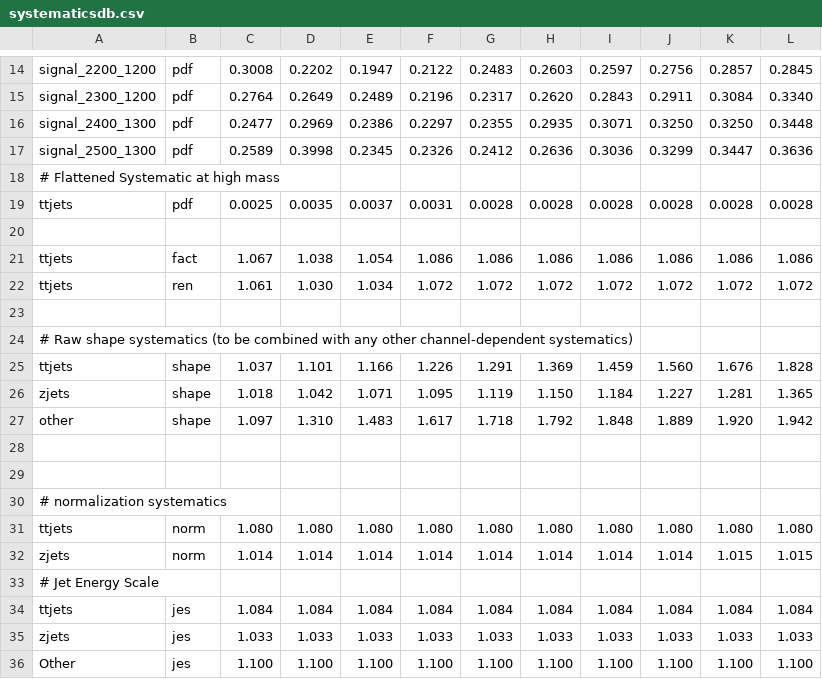
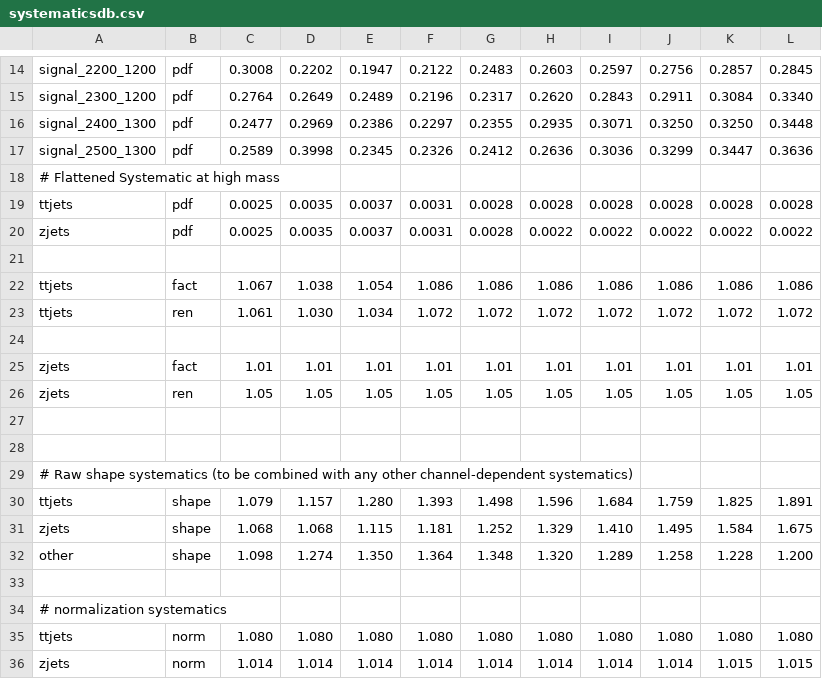
Before and after one commit to UMN-CMS/HZZ4Leptons, a CSV file: HeavyNu/Limits/ctool/systematicsdb.csv, drawn as a sheet; only a part is shown, gaps mark what is left out; the shorter side is filled out with more unchanged rows; removed rows and columns are numbered as before the commit, all else as after; the diff names each change by its address in the sheet, - before the commit and + after, or states it on an @@ line.

Commit message:
New shape systematics, full PDF systematics, etc

```diff
--- a/HeavyNu/Limits/ctool/systematicsdb.csv
+++ b/HeavyNu/Limits/ctool/systematicsdb.csv
+row 20: zjets | pdf | 0.0025 | 0.0035 | 0.0037 | 0.0031 | 0.0028 | 0.0022 | 0.0022 | 0.0022 | 0.0022 | 0.0022
+row 25: zjets | fact | 1.01 | 1.01 | 1.01 | 1.01 | 1.01 | 1.01 | 1.01 | 1.01 | 1.01 | 1.01
+row 26: zjets | ren | 1.05 | 1.05 | 1.05 | 1.05 | 1.05 | 1.05 | 1.05 | 1.05 | 1.05 | 1.05
+row 27: (empty)
+row 28: (empty)
-row 25: ttjets | shape | 1.037 | 1.101 | 1.166 | 1.226 | 1.291 | 1.369 | 1.459 | 1.560 | 1.676 | 1.828
-row 26: zjets | shape | 1.018 | 1.042 | 1.071 | 1.095 | 1.119 | 1.150 | 1.184 | 1.227 | 1.281 | 1.365
-row 27: other | shape | 1.097 | 1.310 | 1.483 | 1.617 | 1.718 | 1.792 | 1.848 | 1.889 | 1.920 | 1.942
-row 30: (empty)
+row 30: ttjets | shape | 1.079 | 1.157 | 1.280 | 1.393 | 1.498 | 1.596 | 1.684 | 1.759 | 1.825 | 1.891
+row 31: zjets | shape | 1.068 | 1.068 | 1.115 | 1.181 | 1.252 | 1.329 | 1.410 | 1.495 | 1.584 | 1.675
+row 32: other | shape | 1.098 | 1.274 | 1.350 | 1.364 | 1.348 | 1.320 | 1.289 | 1.258 | 1.228 | 1.200
```
